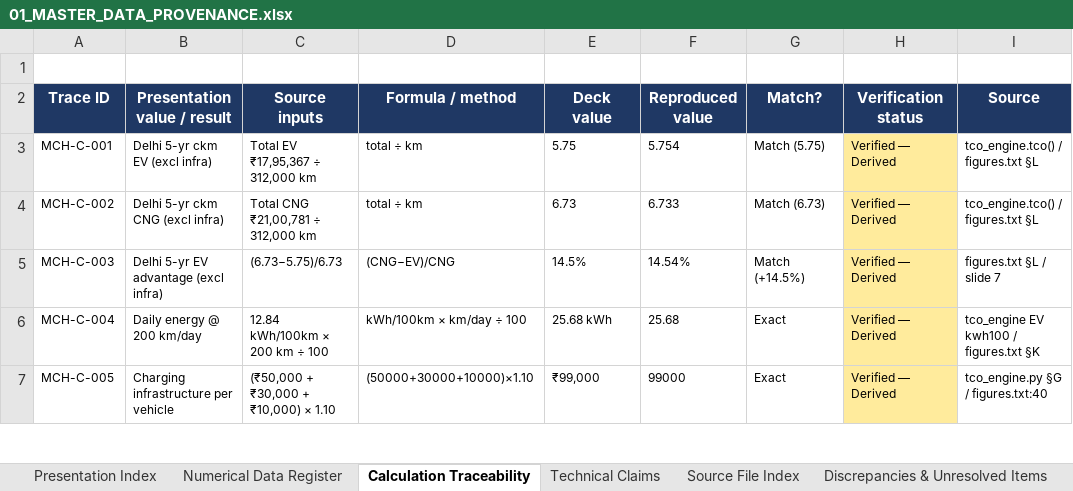
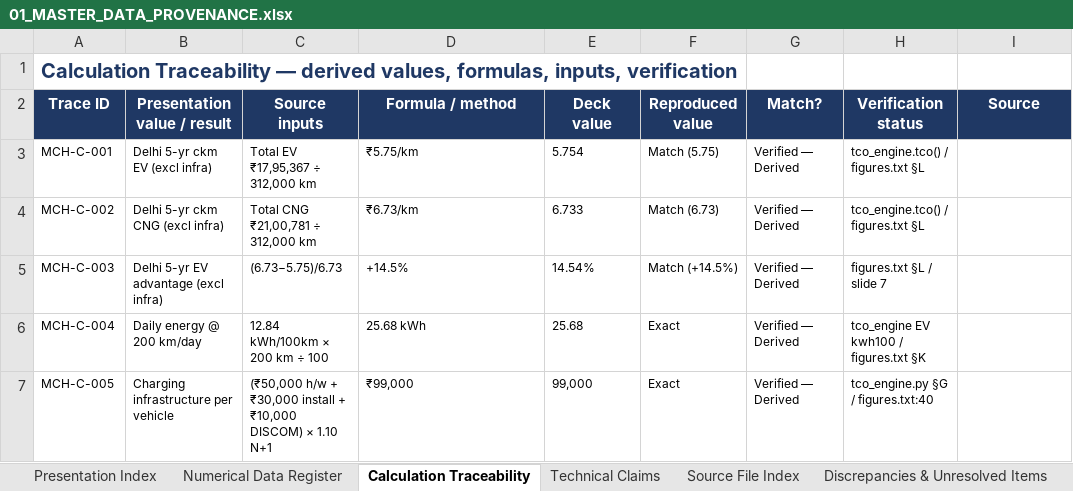
Before and after one commit to PranavSharmaOleti/MACH1-MASTER-ARCHIVE, an Excel workbook: 00_MASTER_DOCUMENTATION/01_MASTER_DATA_PROVENANCE.xlsx, sheet Calculation Traceability, drawn as a sheet; only a part is shown; values as stored, in another font and other column widths than the file's, no borders; the diff covers the shown part only; the diff names each change by its address in the sheet, - before the commit and + after, or states it on an @@ line.

```diff
--- a/00_MASTER_DOCUMENTATION/01_MASTER_DATA_PROVENANCE.xlsx (sheet Calculation Traceability)
+++ b/00_MASTER_DOCUMENTATION/01_MASTER_DATA_PROVENANCE.xlsx (sheet Calculation Traceability)
-A1 (Trace ID): (empty)
+A1 (Trace ID): Calculation Traceability — derived values, formulas, inputs, verification
-D3 (Formula / method): total ÷ km
+D3 (Formula / method): ₹5.75/km
-E3 (Deck value): 5.75
+E3 (Deck value): 5.754
-F3 (Reproduced value): 5.754
+F3 (Reproduced value): Match (5.75)
-G3 (Match?): Match (5.75)
+G3 (Match?): Verified — Derived
-H3:H4 (Verification status): Verified — Derived
+H3:H4 (Verification status): tco_engine.tco() / figures.txt §L
-H3:H7 fill: #FFEB9C
+H3:H7 fill: none
-I3:I4 (Source): tco_engine.tco() / figures.txt §L
+I3:I4 (Source): (empty)
-D4 (Formula / method): total ÷ km
+D4 (Formula / method): ₹6.73/km
-E4 (Deck value): 6.73
+E4 (Deck value): 6.733
-F4 (Reproduced value): 6.733
+F4 (Reproduced value): Match (6.73)
-G4 (Match?): Match (6.73)
+G4 (Match?): Verified — Derived
-D5 (Formula / method): (CNG−EV)/CNG
+D5 (Formula / method): +14.5%
-E5 (Deck value): 14.5%
+E5 (Deck value): 14.54%
-F5 (Reproduced value): 14.54%
+F5 (Reproduced value): Match (+14.5%)
-G5 (Match?): Match (+14.5%)
+G5 (Match?): Verified — Derived
-H5 (Verification status): Verified — Derived
+H5 (Verification status): figures.txt §L / slide 7
-I5 (Source): figures.txt §L / slide 7
+I5 (Source): (empty)
-D6 (Formula / method): kWh/100km × km/day ÷ 100
+D6 (Formula / method): 25.68 kWh
-E6 (Deck value): 25.68 kWh
+E6 (Deck value): 25.68
-F6 (Reproduced value): 25.68
+F6 (Reproduced value): Exact
-G6:G7 (Match?): Exact
+G6:G7 (Match?): Verified — Derived
-H6 (Verification status): Verified — Derived
+H6 (Verification status): tco_engine EV kwh100 / figures.txt §K
-I6 (Source): tco_engine EV kwh100 / figures.txt §K
+I6 (Source): (empty)
-C7 (Source inputs): (₹50,000 + ₹30,000 + ₹10,000) × 1.10
+C7 (Source inputs): (₹50,000 h/w + ₹30,000 install + ₹10,000 DISCOM) × 1.10 N+1
-D7 (Formula / method): (50000+30000+10000)×1.10
+D7 (Formula / method): ₹99,000
-E7 (Deck value): ₹99,000
+E7 (Deck value): 99,000
-F7 (Reproduced value): 99000
+F7 (Reproduced value): Exact
-H7 (Verification status): Verified — Derived
+H7 (Verification status): tco_engine.py §G / figures.txt:40
-I7 (Source): tco_engine.py §G / figures.txt:40
+I7 (Source): (empty)
```
Also changed, not shown: 143 edited cells and cell formats elsewhere in this sheet, sheet Numerical Data Register, sheet Technical Claims, sheet Discrepancies & Unresolved Items, 5 other files.
